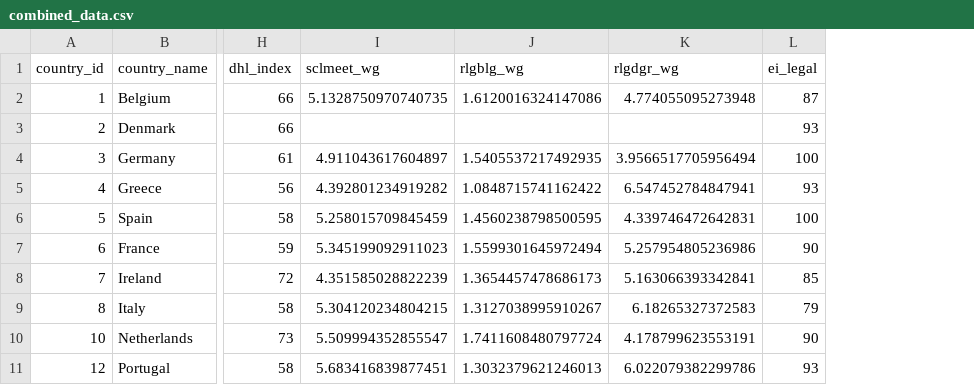
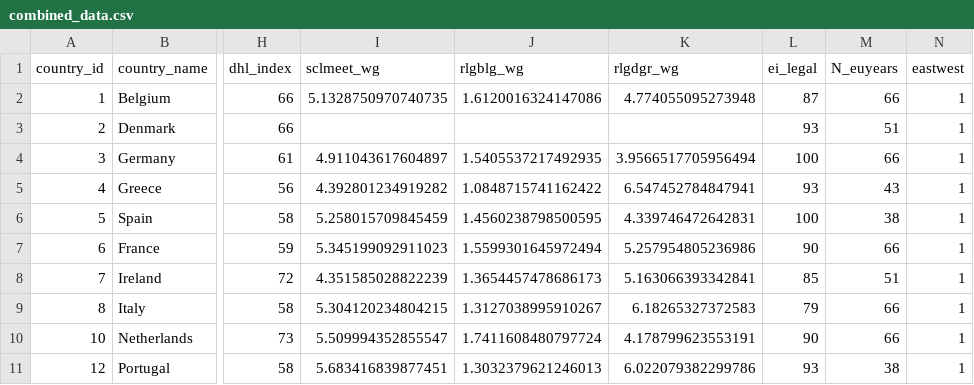
Before and after one commit to jinalpawar/DDE-Project, a CSV file: output/combined_data.csv, drawn as a sheet; only a part is shown, gaps mark what is left out; the diff names each change by its address in the sheet, - before the commit and + after, or states it on an @@ line.

Commit message:
data extractor with new variables

```diff
--- a/output/combined_data.csv
+++ b/output/combined_data.csv
+column M (N_euyears), rows 2-11: 66 | 51 | 66 | 43 | 38 | 66 | 51 | 66 | 66 | 38
+column N (eastwest), rows 2-11: all 1
```
Also changed, not shown: 2 other files.
